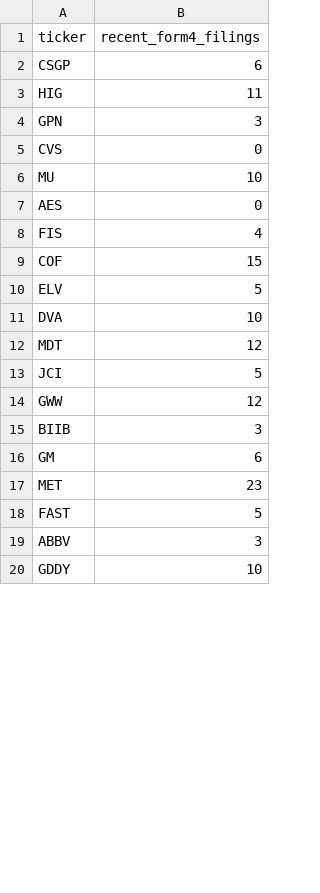
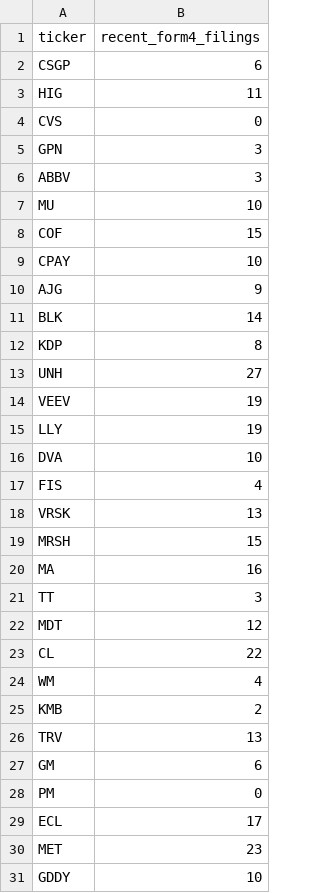
Before and after one commit to isaiahdm792-alt/stock--screener, a CSV file: insider_snapshot.csv, drawn as a sheet; only a part is shown; the diff covers the shown part only.

```diff
--- a/insider_snapshot.csv
+++ b/insider_snapshot.csv
@@ -3,18 +3,29 @@ CSGP,6
 HIG,11
+CVS,0
 GPN,3
-CVS,0
+ABBV,3
 MU,10
-AES,0
+COF,15
+CPAY,10
+AJG,9
+BLK,14
+KDP,8
+UNH,27
+VEEV,19
+LLY,19
+DVA,10
 FIS,4
-COF,15
-ELV,5
-DVA,10
+VRSK,13
+MRSH,15
+MA,16
+TT,3
 MDT,12
-JCI,5
-GWW,12
-BIIB,3
+CL,22
+WM,4
+KMB,2
+TRV,13
 GM,6
+PM,0
+ECL,17
 MET,23
-FAST,5
-ABBV,3
 GDDY,10
```
Also changed, not shown: 11 removed rows elsewhere in this file, fundamentals_snapshot.csv, scored_snapshot.csv, 4 other files.
